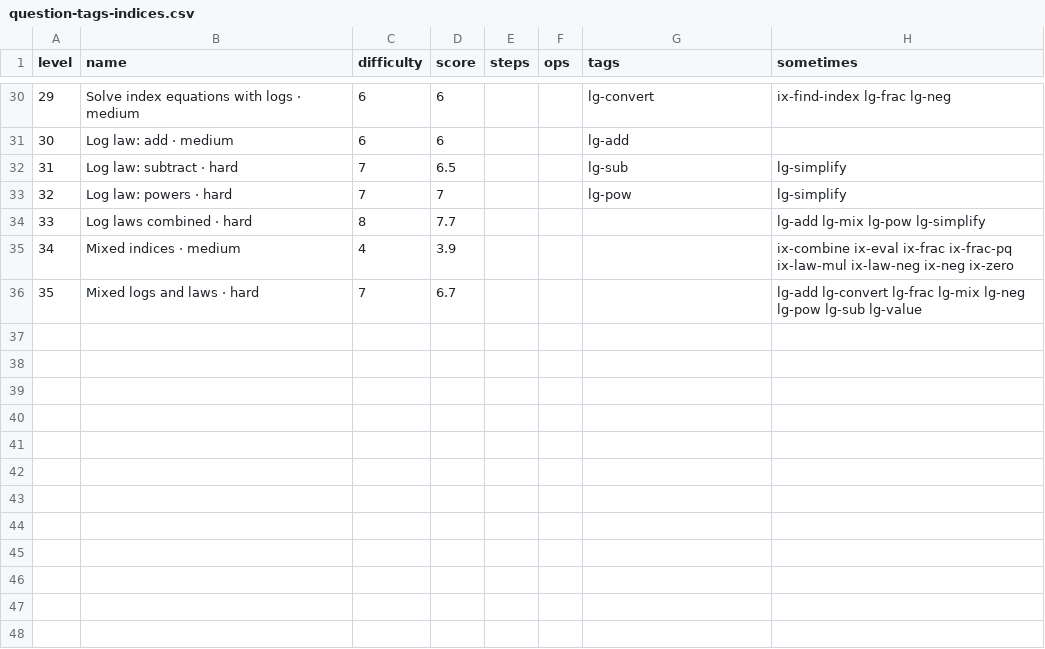
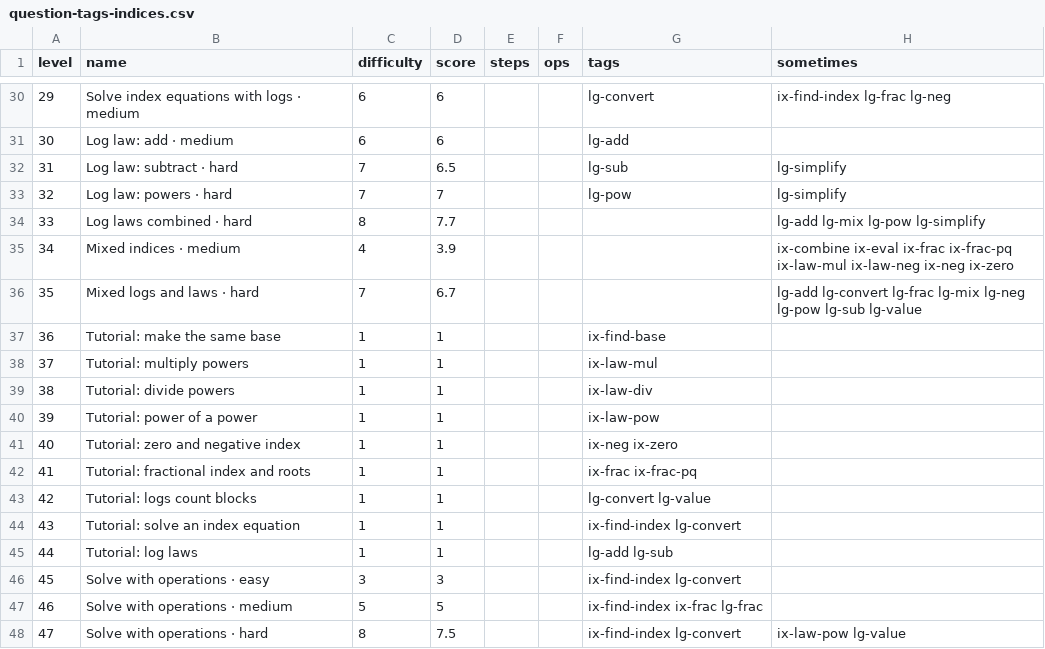
Before and after one commit to henry930/maths-puzzle, a CSV file: data/question-tags-indices.csv, drawn as a sheet; only a part is shown, gaps mark what is left out.

```diff
--- a/data/question-tags-indices.csv
+++ b/data/question-tags-indices.csv
@@ -36 +36,13 @@ level,name,difficulty,score,steps,ops,tags,sometimes
 35,"Mixed logs and laws · hard",7,6.7,,,,lg-add lg-convert lg-frac lg-mix lg-neg lg-pow lg-sub lg-value
+36,"Tutorial: make the same base",1,1,,,ix-find-base,
+37,"Tutorial: multiply powers",1,1,,,ix-law-mul,
+38,"Tutorial: divide powers",1,1,,,ix-law-div,
+39,"Tutorial: power of a power",1,1,,,ix-law-pow,
+40,"Tutorial: zero and negative index",1,1,,,ix-neg ix-zero,
+41,"Tutorial: fractional index and roots",1,1,,,ix-frac ix-frac-pq,
+42,"Tutorial: logs count blocks",1,1,,,lg-convert lg-value,
+43,"Tutorial: solve an index equation",1,1,,,ix-find-index lg-convert,
+44,"Tutorial: log laws",1,1,,,lg-add lg-sub,
+45,"Solve with operations · easy",3,3,,,ix-find-index lg-convert,
+46,"Solve with operations · medium",5,5,,,ix-find-index ix-frac lg-frac,
+47,"Solve with operations · hard",8,7.5,,,ix-find-index lg-convert,ix-law-pow lg-value
```
Also changed, not shown: 27 other files.
